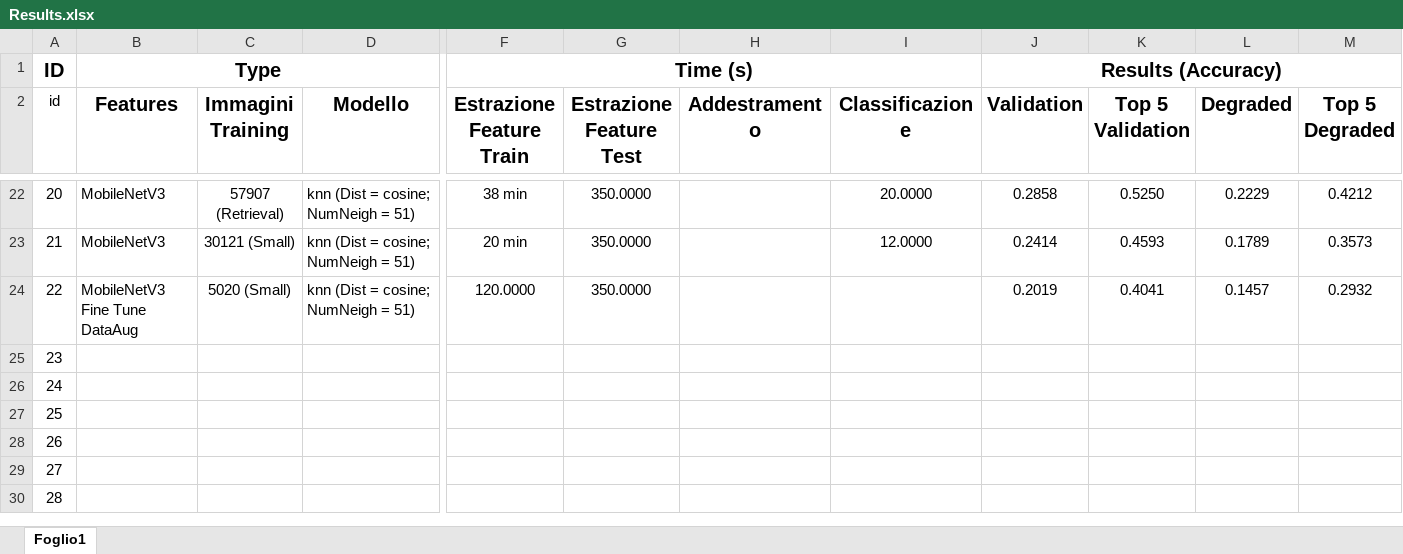
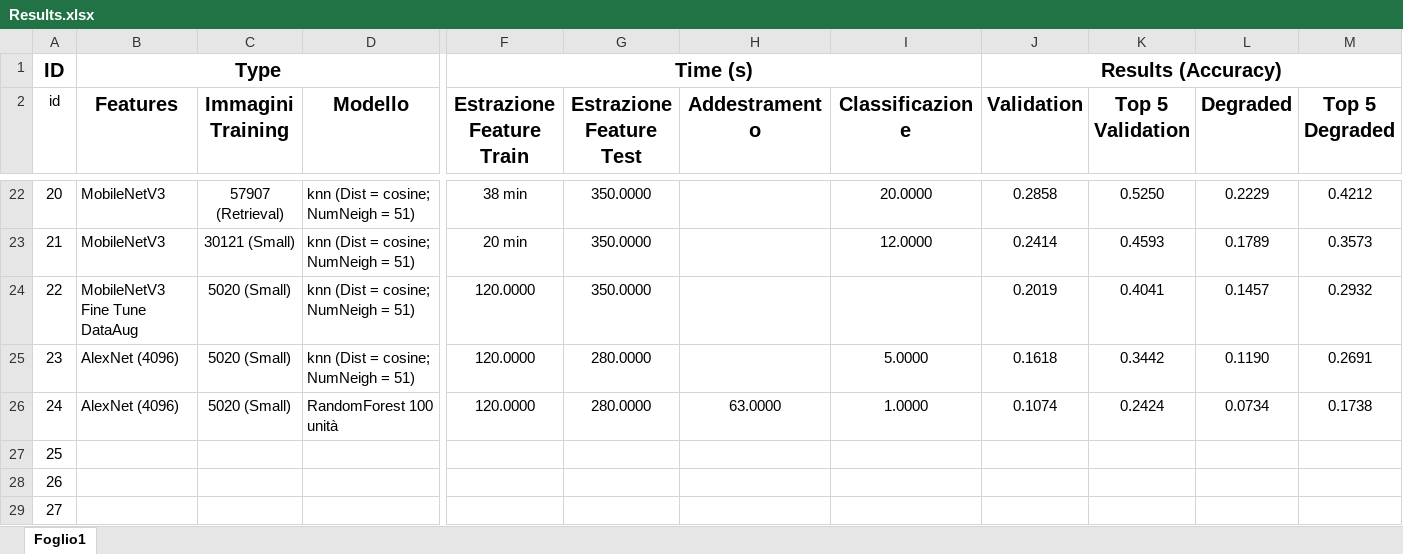
Before and after one commit to TommasoFerrario18/FoodX-251_Classification, an Excel workbook: Results/Results.xlsx, sheet Foglio1, drawn as a sheet; only a part is shown, gaps mark what is left out; the shorter side is filled out with more unchanged rows; values as stored, in another font and other column widths than the file's, no borders; conditional formats and table styles not drawn; the diff names each change by its address in the sheet, - before the commit and + after, or states it on an @@ line.

Commit message:
Risultati AlexNet

```diff
--- a/Results/Results.xlsx (sheet Foglio1)
+++ b/Results/Results.xlsx (sheet Foglio1)
-B25:B26 (Features): (empty)
+B25:B26 (Features): AlexNet (4096)
-C25:C26 (Immagini Training): (empty)
+C25:C26 (Immagini Training): 5020 (Small)
-D25 (Modello): (empty)
+D25 (Modello): knn (Dist = cosine; NumNeigh = 51)
-F25:F26 (Estrazione Feature Train): (empty)
+F25:F26 (Estrazione Feature Train): 120.0000
-G25:G26 (Estrazione Feature Test): (empty)
+G25:G26 (Estrazione Feature Test): 280.0000
-I25 (Classificazione): (empty)
+I25 (Classificazione): 5.0000
-J25 (Validation): (empty)
+J25 (Validation): 0.1618
-K25 (Top 5 Validation): (empty)
+K25 (Top 5 Validation): 0.3442
-L25 (Degraded): (empty)
+L25 (Degraded): 0.1190
-M25 (Top 5 Degraded): (empty)
+M25 (Top 5 Degraded): 0.2691
-D26 (Modello): (empty)
+D26 (Modello): RandomForest 100 unità
-H26 (Addestramento): (empty)
+H26 (Addestramento): 63.0000
-I26 (Classificazione): (empty)
+I26 (Classificazione): 1.0000
-J26 (Validation): (empty)
+J26 (Validation): 0.1074
-K26 (Top 5 Validation): (empty)
+K26 (Top 5 Validation): 0.2424
-L26 (Degraded): (empty)
+L26 (Degraded): 0.0734
-M26 (Top 5 Degraded): (empty)
+M26 (Top 5 Degraded): 0.1738
```
Also changed, not shown: 1 other file.
